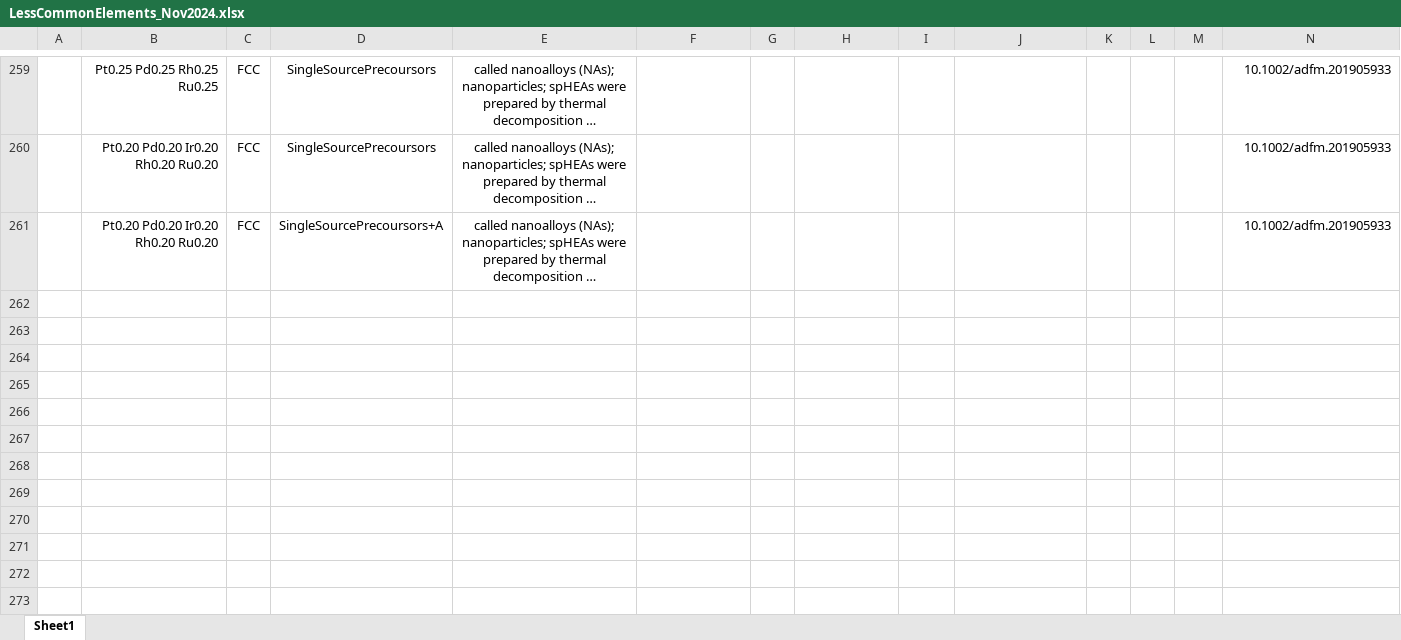
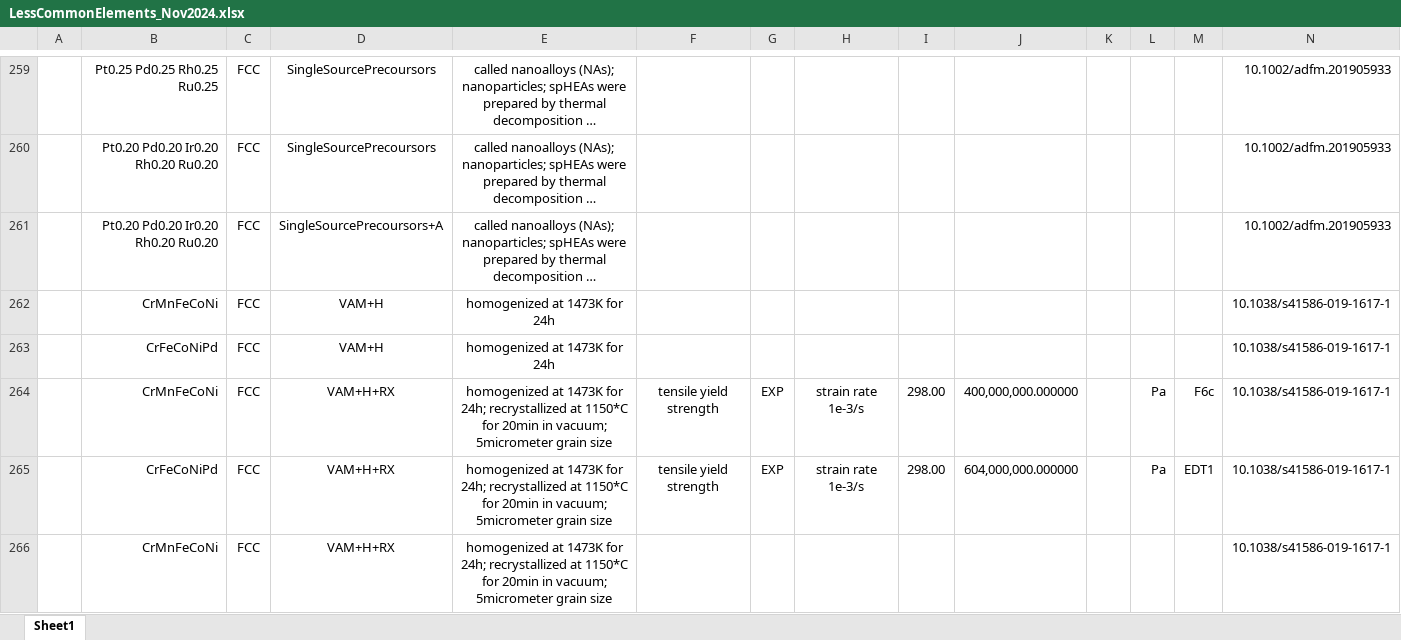
Before and after one commit to amkrajewski/ULTERA-contribute-amkrajewski, an Excel workbook: LessCommonElements_Nov2024.xlsx, sheet Sheet1, drawn as a sheet; only a part is shown, gaps mark what is left out; long unchanged cells end in …; values as stored, in another font and other column widths than the file's, no borders; rows hold the shown columns only; the diff covers the shown part only; the diff names each change by its address in the sheet, - before the commit and + after, or states it on an @@ line.

Commit message:
- extracted data from `10.1038/s41586-019-1617-1`

```diff
--- a/LessCommonElements_Nov2024.xlsx (sheet Sheet1)
+++ b/LessCommonElements_Nov2024.xlsx (sheet Sheet1)
+row 262:  | CrMnFeCoNi | FCC | VAM+H | homogenized at 1473K for 24h |  |  |  |  |  |  |  |  | 10.1038/s41586-019-1617-1
+row 263:  | CrFeCoNiPd | FCC | VAM+H | homogenized at 1473K for 24h |  |  |  |  |  |  |  |  | 10.1038/s41586-019-1617-1
+row 264:  | CrMnFeCoNi | FCC | VAM+H+RX | homogenized at 1473K for 24h; recrystallized at 1150*C for 20min in vacuum; 5micrometer grain size | tensile yield strength | EXP | strain rate 1e-3/s | 298.00 | 400,000,000.000000 |  | Pa | F6c | 10.1038/s41586-019-1617-1
+row 265:  | CrFeCoNiPd | FCC | VAM+H+RX | homogenized at 1473K for 24h; recrystallized at 1150*C for 20min in vacuum; 5micrometer grain size | tensile yield strength | EXP | strain rate 1e-3/s | 298.00 | 604,000,000.000000 |  | Pa | EDT1 | 10.1038/s41586-019-1617-1
+row 266:  | CrMnFeCoNi | FCC | VAM+H+RX | homogenized at 1473K for 24h; recrystallized at 1150*C for 20min in vacuum; 5micrometer grain size |  |  |  |  |  |  |  |  | 10.1038/s41586-019-1617-1
```
Also changed, not shown: 21 added rows elsewhere in this sheet.
